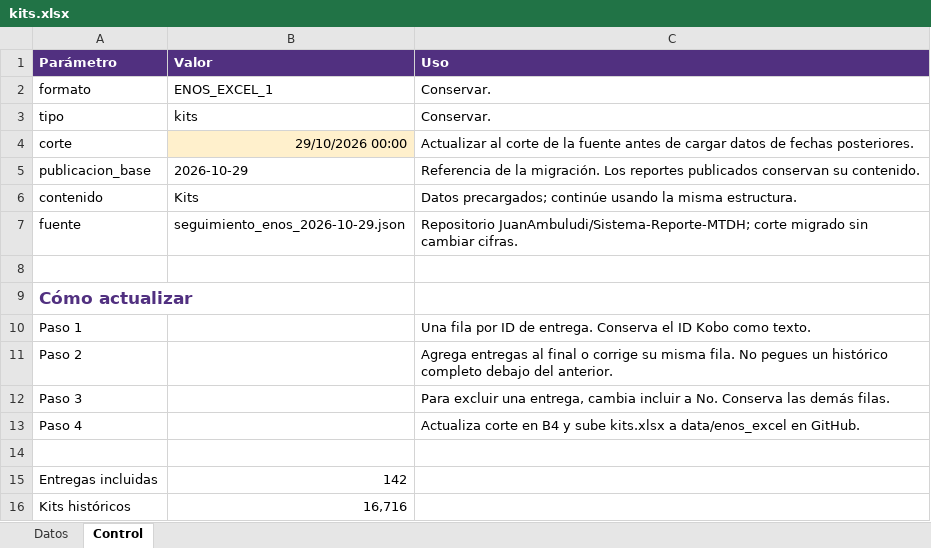
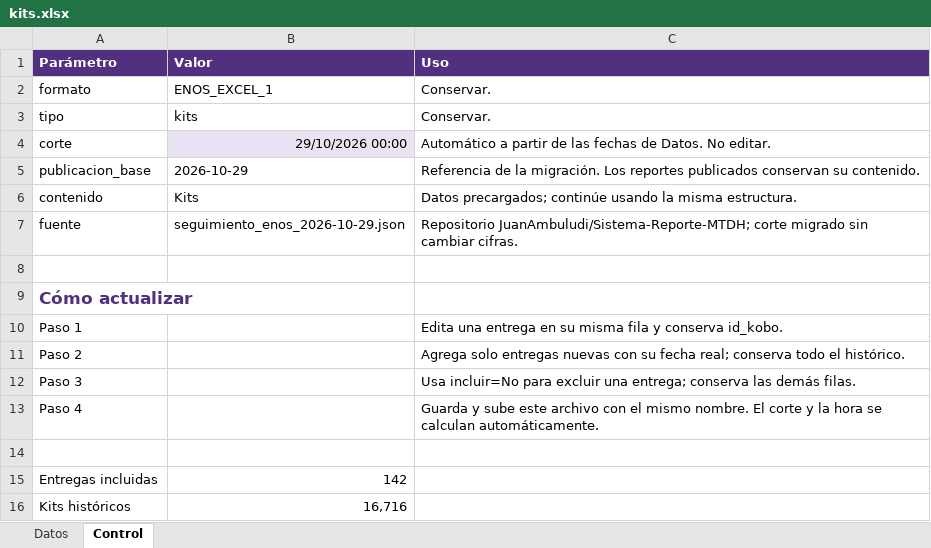
Before and after one commit to JuanAmbuludi/Sistema-Reporte-MTDH, an Excel workbook: data/enos_excel/kits.xlsx, sheet Control, drawn as a sheet; only a part is shown; values as stored, in another font and other column widths than the file's, no borders; the diff names each change by its address in the sheet, - before the commit and + after, or states it on an @@ line.

```diff
--- a/data/enos_excel/kits.xlsx (sheet Control)
+++ b/data/enos_excel/kits.xlsx (sheet Control)
-B4 fill: #FFF0CC
+B4 fill: #EAE3F3
-C4 (Uso): Actualizar al corte de la fuente antes de cargar datos de fechas posteriores.
+C4 (Uso): Automático a partir de las fechas de Datos. No editar.
-C10 (Uso): Una fila por ID de entrega. Conserva el ID Kobo como texto.
+C10 (Uso): Edita una entrega en su misma fila y conserva id_kobo.
-C11 (Uso): Agrega entregas al final o corrige su misma fila. No pegues un histórico completo debajo del anterior.
+C11 (Uso): Agrega solo entregas nuevas con su fecha real; conserva todo el histórico.
-C12 (Uso): Para excluir una entrega, cambia incluir a No. Conserva las demás…
+C12 (Uso): Usa incluir=No para excluir una entrega; conserva las demás…
-C13 (Uso): Actualiza corte en B4 y sube kits.xlsx a data/enos_excel en GitHub.
+C13 (Uso): Guarda y sube este archivo con el mismo nombre. El corte y la hora se calculan automáticamente.
```
Also changed, not shown: formulas that keep their value, data/enos_excel/alertas.xlsx, data/enos_excel/contingencias.xlsx, 14 other files.
